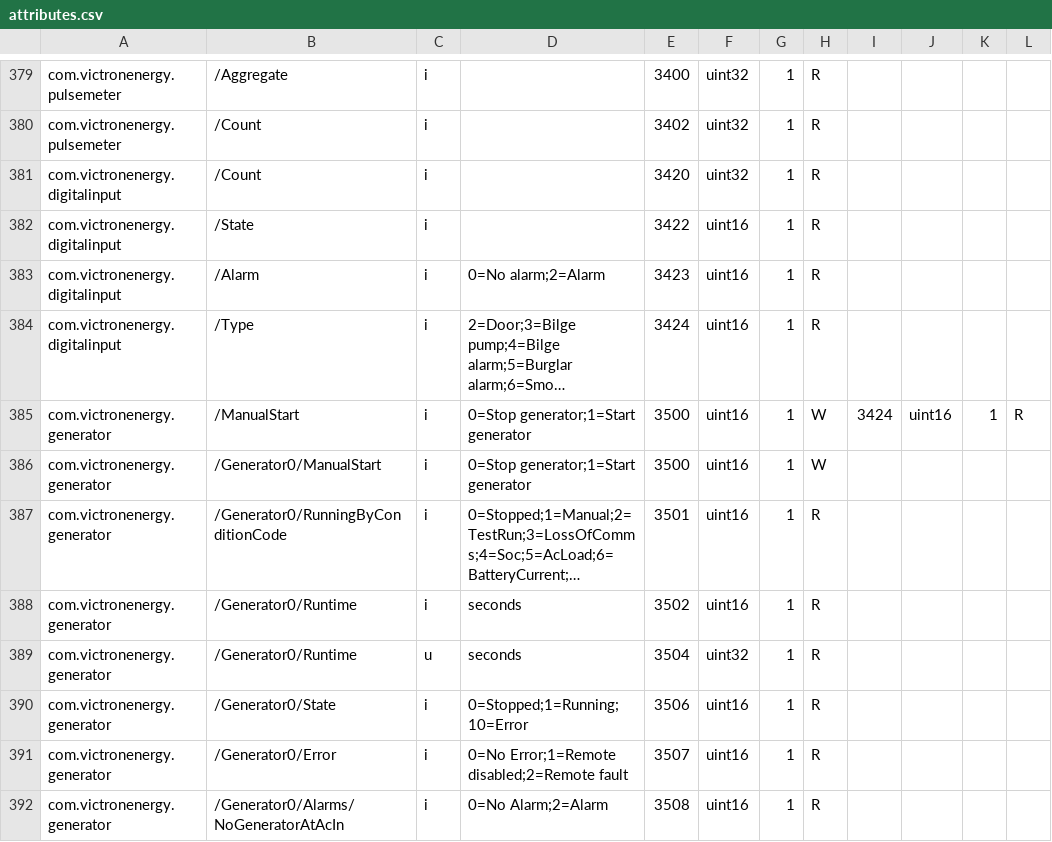
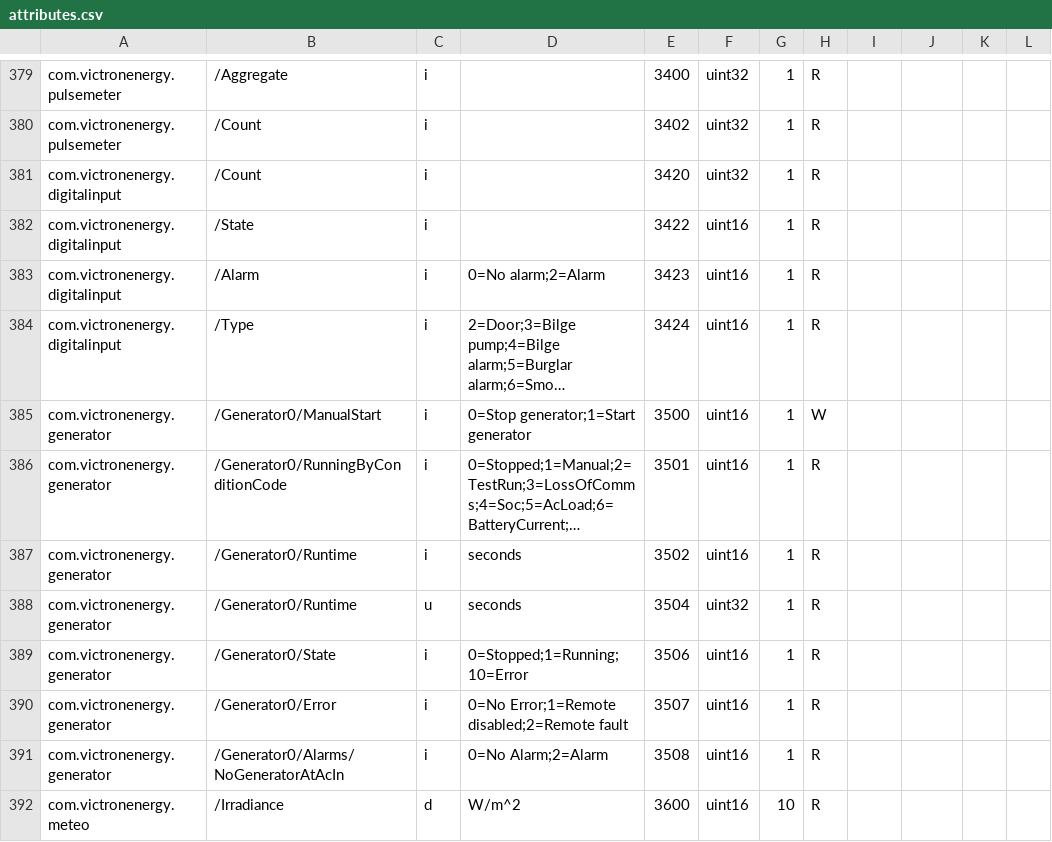
Before and after one commit to kwindrem/ExtTransferSwitch, a CSV file: FileSets/v2.66/attributes.csv, drawn as a sheet; only a part is shown, gaps mark what is left out; the shorter side is filled out with more unchanged rows; long unchanged cells end in …; the diff names each change by its address in the sheet, - before the commit and + after, or states it on an @@ line.

```diff
--- a/FileSets/v2.66/attributes.csv
+++ b/FileSets/v2.66/attributes.csv
-row 385: com.victronenergy.generator | /ManualStart | i | 0=Stop generator;1=Start generator | 3500 | uint16 | 1 | W | 3424 | uint16 | 1 | R
```
Also changed, not shown: FileSets/v2.73/attributes.csv, FileSets/v2.80/attributes.csv, 7 other files.
